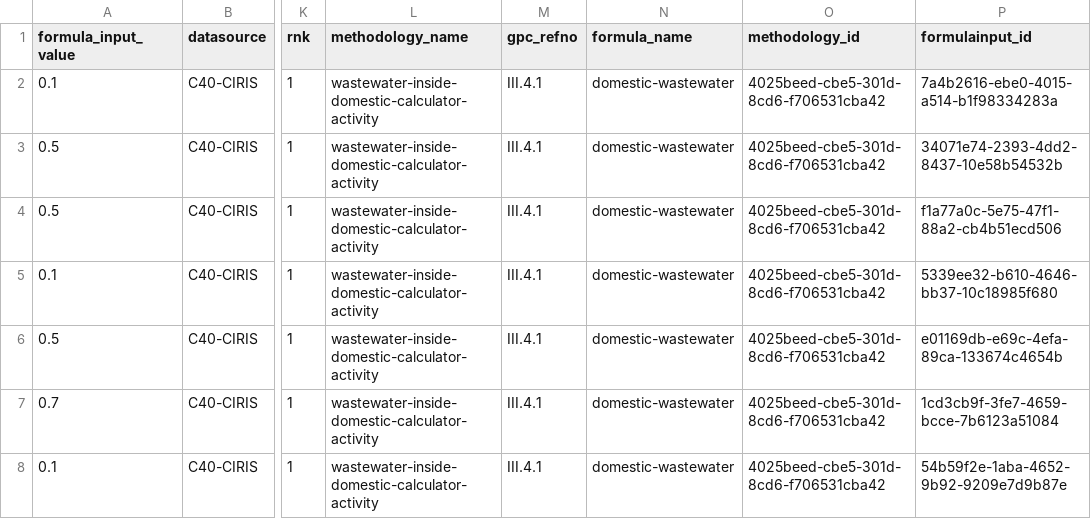
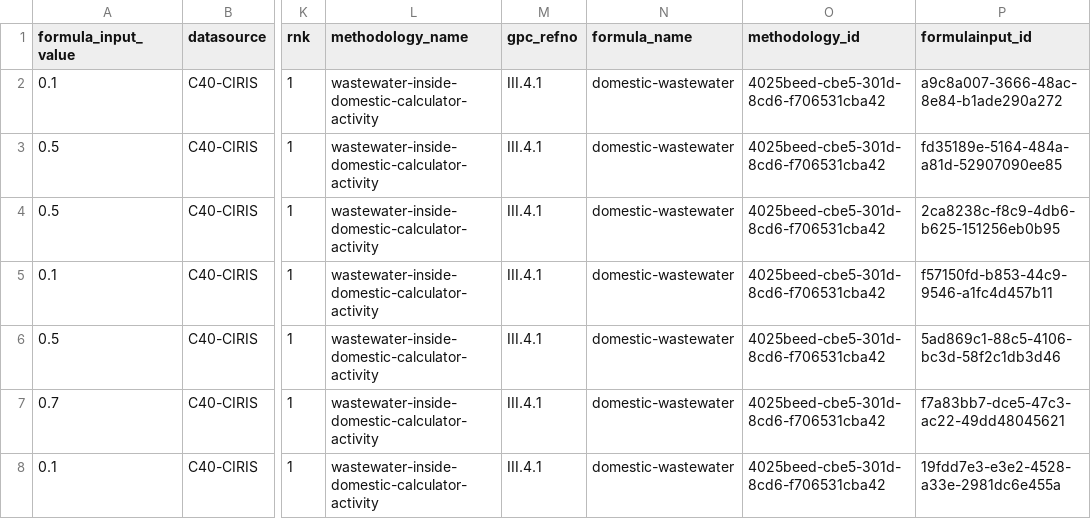
Before and after one commit to Open-Earth-Foundation/CityCatalyst, a CSV file: app/seed-data/formula_values/data_processed/C40_CIRIS/FormulaInputs.csv, drawn as a sheet; only a part is shown, gaps mark what is left out; the diff covers the shown part only; the diff names each change by its address in the sheet, - before the commit and + after, or states it on an @@ line.

```diff
--- a/app/seed-data/formula_values/data_processed/C40_CIRIS/FormulaInputs.csv
+++ b/app/seed-data/formula_values/data_processed/C40_CIRIS/FormulaInputs.csv
-P2 (formulainput_id): 7a4b2616-ebe0-4015-a514-b1f98334283a
+P2 (formulainput_id): a9c8a007-3666-48ac-8e84-b1ade290a272
-P3 (formulainput_id): 34071e74-2393-4dd2-8437-10e58b54532b
+P3 (formulainput_id): fd35189e-5164-484a-a81d-52907090ee85
-P4 (formulainput_id): f1a77a0c-5e75-47f1-88a2-cb4b51ecd506
+P4 (formulainput_id): 2ca8238c-f8c9-4db6-b625-151256eb0b95
-P5 (formulainput_id): 5339ee32-b610-4646-bb37-10c18985f680
+P5 (formulainput_id): f57150fd-b853-44c9-9546-a1fc4d457b11
-P6 (formulainput_id): e01169db-e69c-4efa-89ca-133674c4654b
+P6 (formulainput_id): 5ad869c1-88c5-4106-bc3d-58f2c1db3d46
-P7 (formulainput_id): 1cd3cb9f-3fe7-4659-bcce-7b6123a51084
+P7 (formulainput_id): f7a83bb7-dce5-47c3-ac22-49dd48045621
-P8 (formulainput_id): 54b59f2e-1aba-4652-9b92-9209e7d9b87e
+P8 (formulainput_id): 19fdd7e3-e3e2-4528-a33e-2981dc6e455a
```
Also changed, not shown: 45 edited cells elsewhere in this file, 1 other file.
